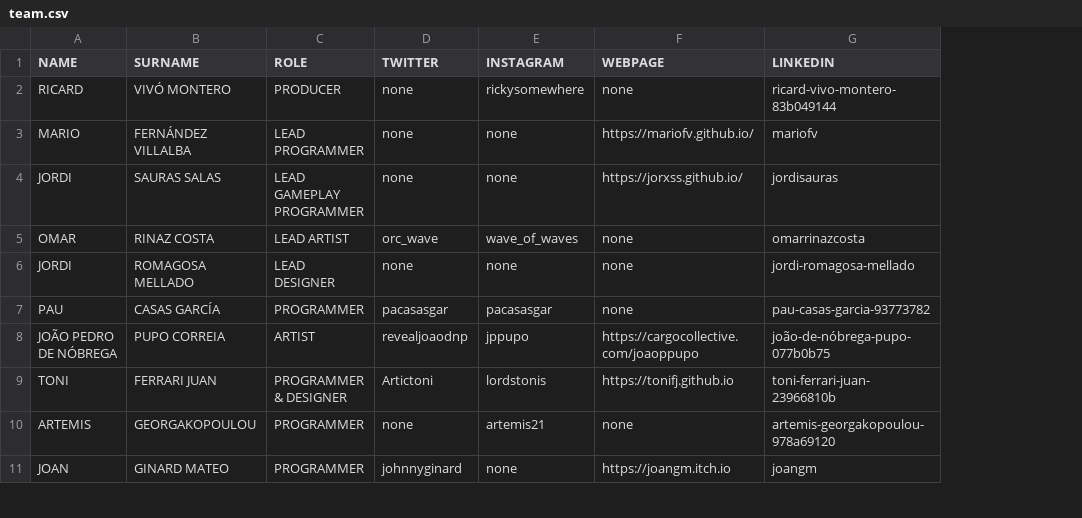
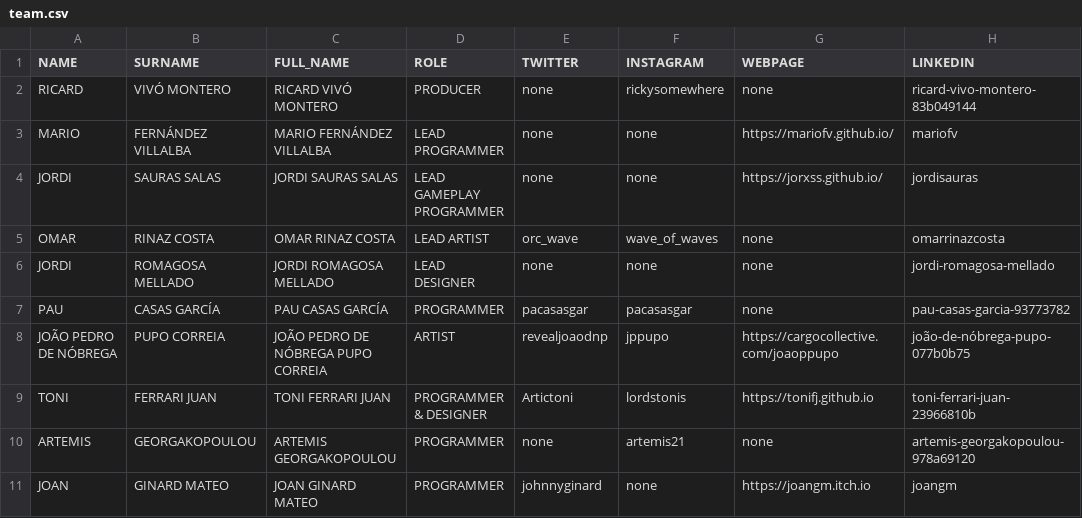
Before and after one commit to OnionGalaxy/oniongalaxy.github.io, a CSV file: _data/team.csv, drawn as a sheet; only a part is shown; the diff names each change by its address in the sheet, - before the commit and + after, or states it on an @@ line.

```diff
--- a/_data/team.csv
+++ b/_data/team.csv
+column C (FULL_NAME), rows 2-11: RICARD VIVÓ MONTERO | MARIO FERNÁNDEZ VILLALBA | JORDI SAURAS SALAS | OMAR RINAZ COSTA | JORDI ROMAGOSA MELLADO | PAU CASAS GARCÍA | JOÃO PEDRO DE NÓBREGA PUPO CORREIA | TONI FERRARI JUAN | ARTEMIS GEORGAKOPOULOU | JOAN GINARD MATEO
```
Also changed, not shown: 6 other files.
